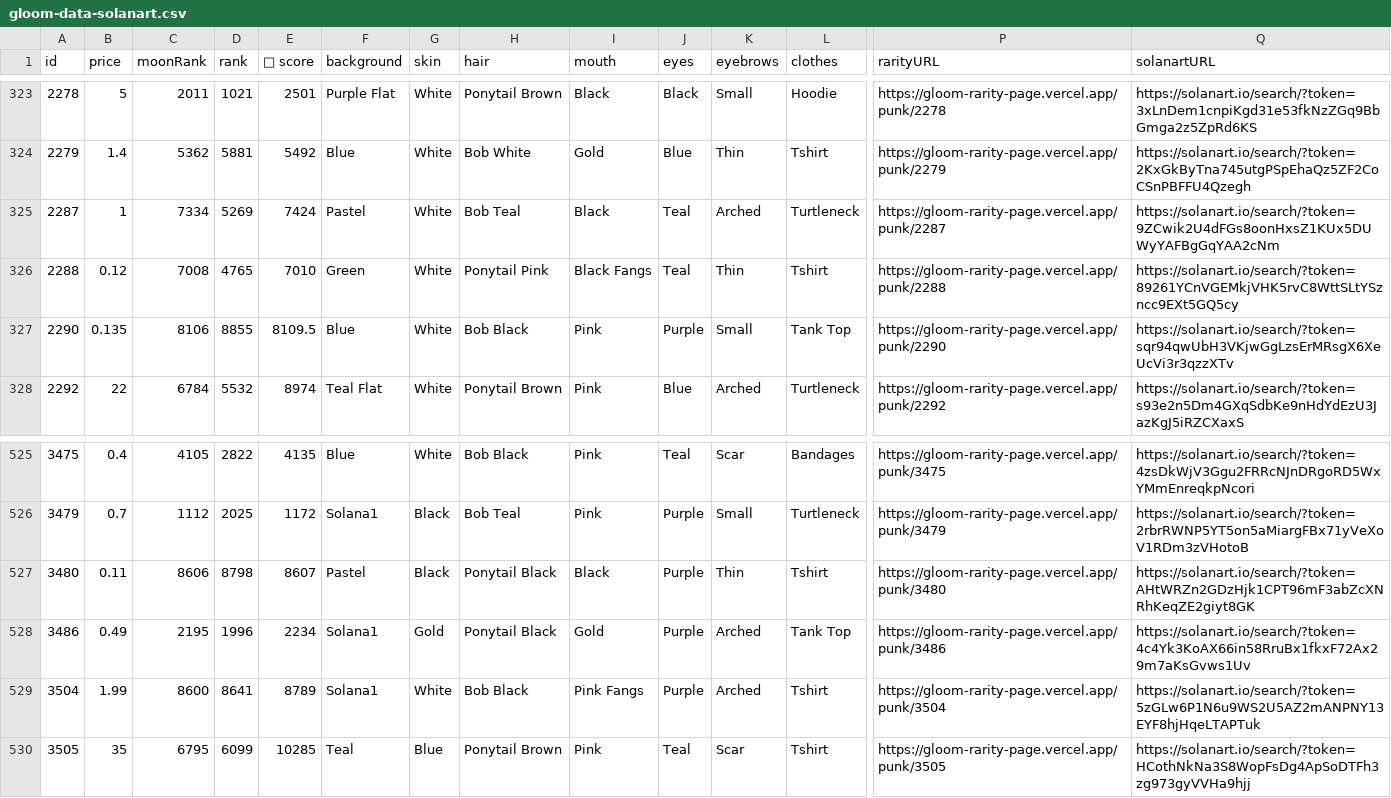
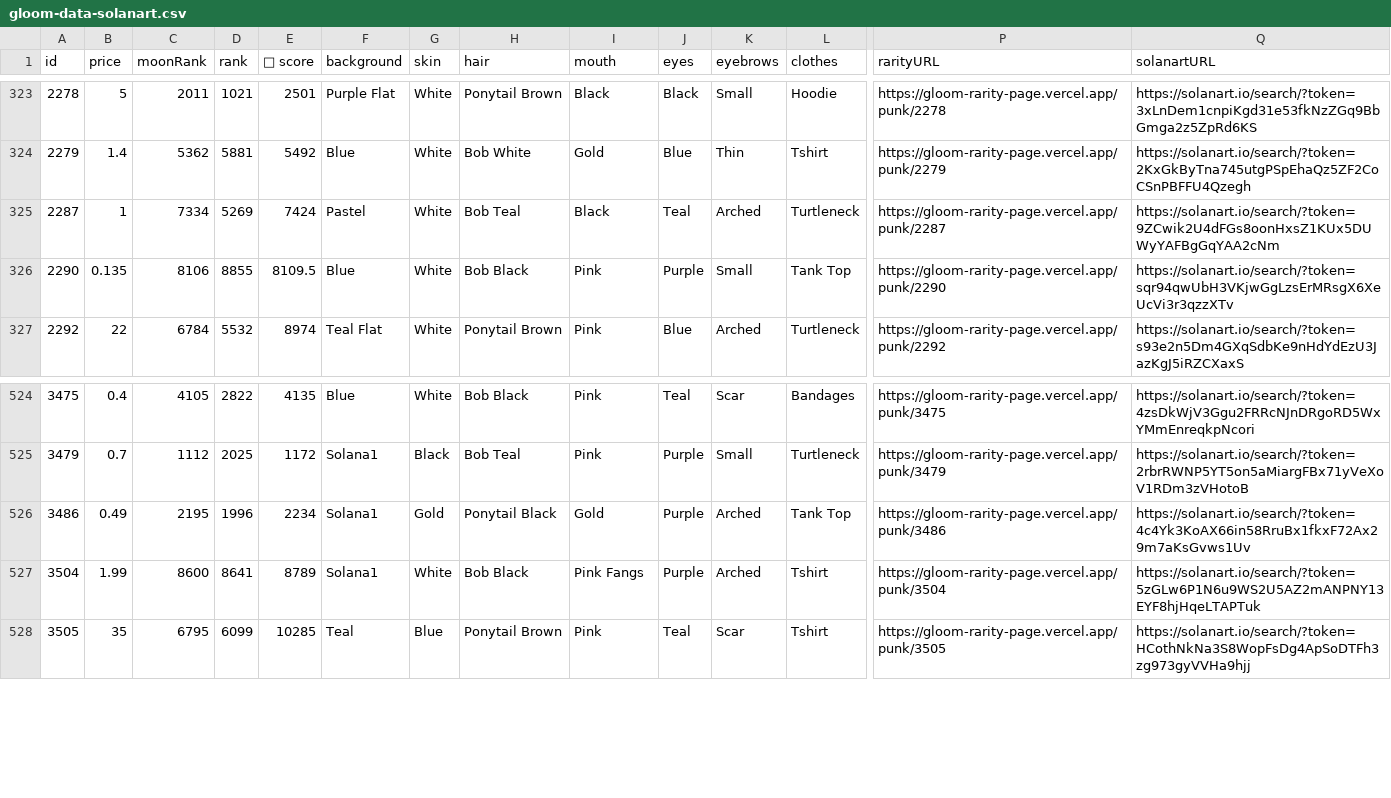
Before and after one commit to braposo/gloom-monitor, a CSV file: gloom-data-solanart.csv, drawn as a sheet; only a part is shown, gaps mark what is left out; rows hold the shown columns only; the diff names each change by its address in the sheet, - before the commit and + after, or states it on an @@ line.

Commit message:
Flat: latest data (2021-12-11T04:28:46.720Z) {   "date": "2021-12-11T04:28:46.720Z",   "files": [     {       "name": "gloom-data-magiceden.csv",       "deltaBytes": -214,       "source": "https://api-mainnet.magiceden.io/rpc/getListedNFTsByQuery?q=%7B%22%24match%22%3A%7B%22collectionSymbol%22%3A%22gloom_punk_club%22%7D%2C%22%24sort%22%3A%7B%22takerAmount%22%3A1%2C%22createdAt%22%3A-1%7D%7D"     },     {       "name": "gloom-data-solanart.csv",       "deltaBytes": -418,       "source": "https://qzlsklfacc.medianetwork.cloud/nft_for_sale?collection=gloompunk"     }   ] }

```diff
--- a/gloom-data-solanart.csv
+++ b/gloom-data-solanart.csv
-row 326: 2288 | 0.12 | 7008 | 4765 | 7010 | Green | White | Ponytail Pink | Black Fangs | Teal | Thin | Tshirt | https://gloom-rarity-page.vercel.app/punk/2288 | https://solanart.io/search/?token=89261YCnVGEMkjVHK5rvC8WttSLtYSzncc9EXt5GQ5cy
-row 527: 3480 | 0.11 | 8606 | 8798 | 8607 | Pastel | Black | Ponytail Black | Black | Purple | Thin | Tshirt | https://gloom-rarity-page.vercel.app/punk/3480 | https://solanart.io/search/?token=AHtWRZn2GDzHjk1CPT96mF3abZcXNRhKeqZE2giyt8GK
```
Also changed, not shown: gloom-data-magiceden.csv.
